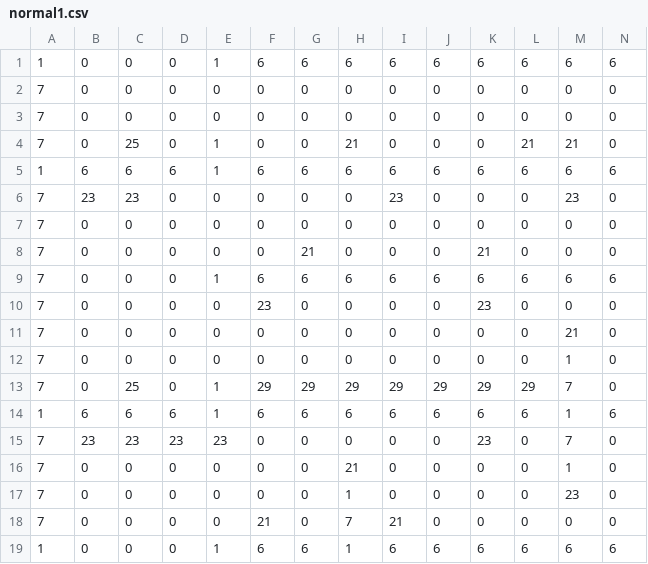
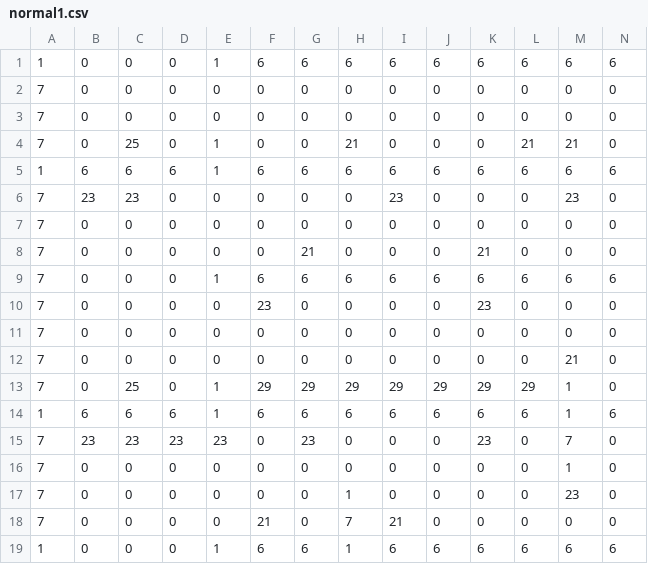
Before and after one commit to RyotaIzumi/Minge2026Spring_team4_action, a CSV file: I wanna Siv3D/OpenSiv3D_0.6.161/App/MapData/normal1.csv, drawn as a sheet; only a part is shown; removed rows and columns are numbered as before the commit, all else as after; rows hold the shown columns only; the diff names each change by its address in the sheet, - before the commit and + after, or states it on an @@ line.

```diff
--- a/I wanna Siv3D/OpenSiv3D_0.6.161/App/MapData/normal1.csv
+++ b/I wanna Siv3D/OpenSiv3D_0.6.161/App/MapData/normal1.csv
+row 11: 7 | 0 | 0 | 0 | 0 | 0 | 0 | 0 | 0 | 0 | 0 | 0 | 0 | 0
+row 13: 7 | 0 | 25 | 0 | 1 | 29 | 29 | 29 | 29 | 29 | 29 | 29 | 1 | 0
+row 15: 7 | 23 | 23 | 23 | 23 | 0 | 23 | 0 | 0 | 0 | 23 | 0 | 7 | 0
-row 13: 7 | 0 | 25 | 0 | 1 | 29 | 29 | 29 | 29 | 29 | 29 | 29 | 7 | 0
-row 15: 7 | 23 | 23 | 23 | 23 | 0 | 0 | 0 | 0 | 0 | 23 | 0 | 7 | 0
-row 16: 7 | 0 | 0 | 0 | 0 | 0 | 0 | 21 | 0 | 0 | 0 | 0 | 1 | 0
```
Also changed, not shown: I wanna Siv3D/OpenSiv3D_0.6.161/App/MapData/low1.csv, I wanna Siv3D/OpenSiv3D_0.6.161/App/MapData/normal2.csv, 10 other files.
